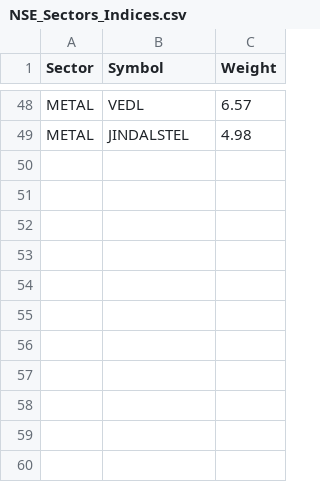
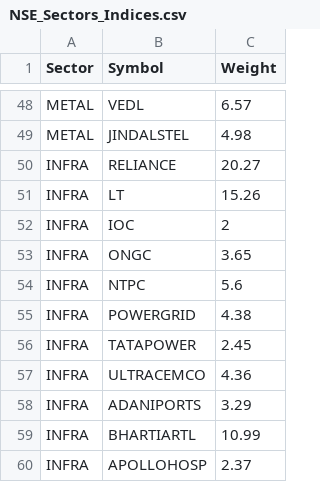
Before and after one commit to ankit-rathi/Quantvesting_v1, a CSV file: data/NSE_Sectors_Indices.csv, drawn as a sheet; only a part is shown, gaps mark what is left out; the diff names each change by its address in the sheet, - before the commit and + after, or states it on an @@ line.

Commit message:
Add files via upload

```diff
--- a/data/NSE_Sectors_Indices.csv
+++ b/data/NSE_Sectors_Indices.csv
+row 50: INFRA | RELIANCE | 20.27
+row 51: INFRA | LT | 15.26
+row 52: INFRA | IOC | 2
+row 53: INFRA | ONGC | 3.65
+row 54: INFRA | NTPC | 5.6
+row 55: INFRA | POWERGRID | 4.38
+row 56: INFRA | TATAPOWER | 2.45
+row 57: INFRA | ULTRACEMCO | 4.36
+row 58: INFRA | ADANIPORTS | 3.29
+row 59: INFRA | BHARTIARTL | 10.99
+row 60: INFRA | APOLLOHOSP | 2.37
```
